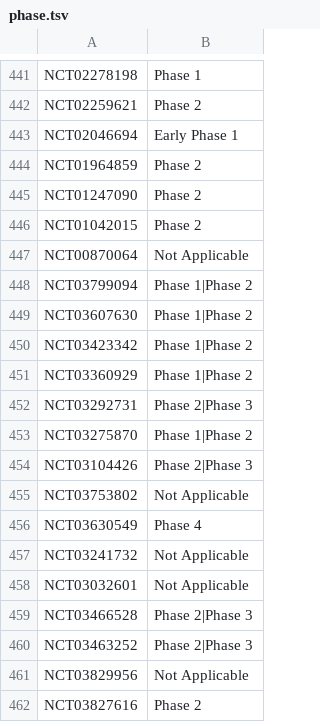
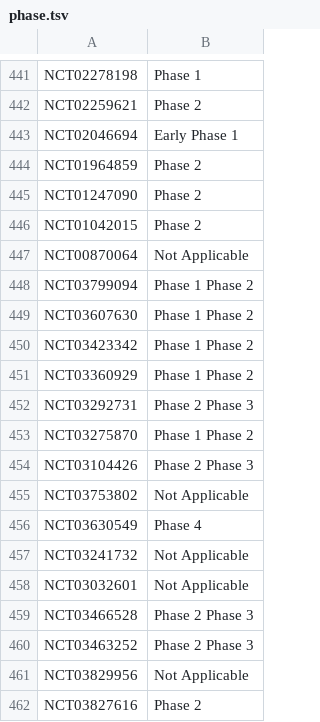
Before and after one commit to sunainaluru/PATIENTCONNECT, a TSV file: data/phase.tsv, drawn as a sheet; only a part is shown, gaps mark what is left out; the diff covers the shown part only.

```diff
--- a/data/phase.tsv
+++ b/data/phase.tsv
@@ -448,7 +448,7 @@ NCT00870064	Not Applicable
-NCT03799094	Phase 1|Phase 2
-NCT03607630	Phase 1|Phase 2
-NCT03423342	Phase 1|Phase 2
-NCT03360929	Phase 1|Phase 2
-NCT03292731	Phase 2|Phase 3
-NCT03275870	Phase 1|Phase 2
-NCT03104426	Phase 2|Phase 3
+NCT03799094	"Phase 1	Phase 2	"
+NCT03607630	"Phase 1	Phase 2	"
+NCT03423342	"Phase 1	Phase 2	"
+NCT03360929	"Phase 1	Phase 2	"
+NCT03292731	"Phase 2	Phase 3	"
+NCT03275870	"Phase 1	Phase 2	"
+NCT03104426	"Phase 2	Phase 3	"
@@ -459,2 +459,2 @@ NCT03032601	Not Applicable
-NCT03466528	Phase 2|Phase 3
-NCT03463252	Phase 2|Phase 3
+NCT03466528	"Phase 2	Phase 3	"
+NCT03463252	"Phase 2	Phase 3	"
```
Also changed, not shown: 16 edited cells elsewhere in this file, 3 other files.
